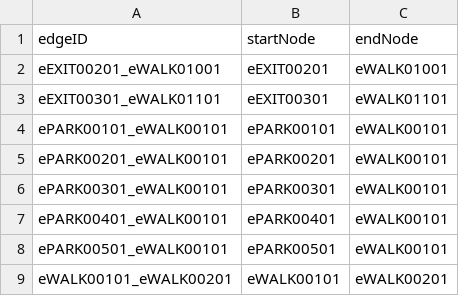
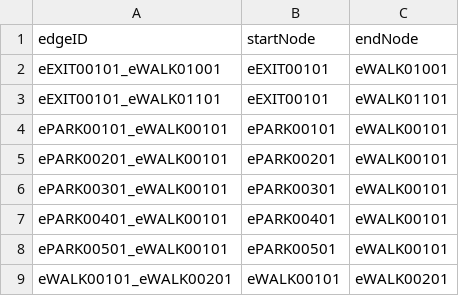
Before and after one commit to aburke921/CS3733-D21-Team-E-Prototype2, a CSV file: src/main/resources/edu/wpi/TeamE/csv/MapEEdges.csv, drawn as a sheet; only a part is shown; the diff covers the shown part only.

```diff
--- a/src/main/resources/edu/wpi/TeamE/csv/MapEEdges.csv
+++ b/src/main/resources/edu/wpi/TeamE/csv/MapEEdges.csv
@@ -1,4 +1,4 @@
 edgeID,startNode,endNode
-eEXIT00201_eWALK01001,eEXIT00201,eWALK01001
-eEXIT00301_eWALK01101,eEXIT00301,eWALK01101
+eEXIT00101_eWALK01001,eEXIT00101,eWALK01001
+eEXIT00101_eWALK01101,eEXIT00101,eWALK01101
 ePARK00101_eWALK00101,ePARK00101,eWALK00101
```
Also changed, not shown: 75 removed rows elsewhere in this file, 5 other files.
